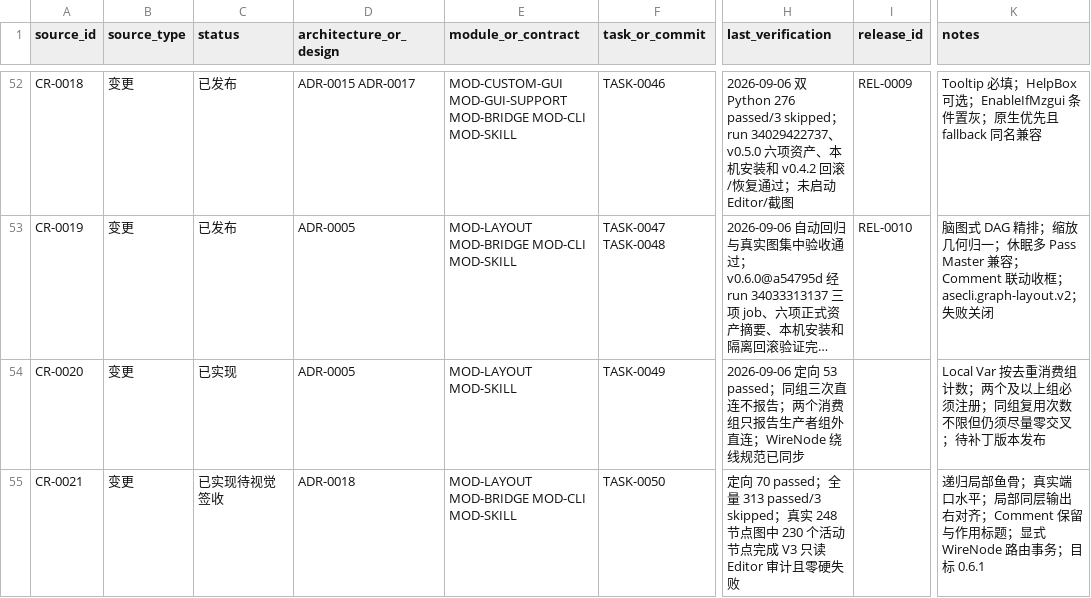
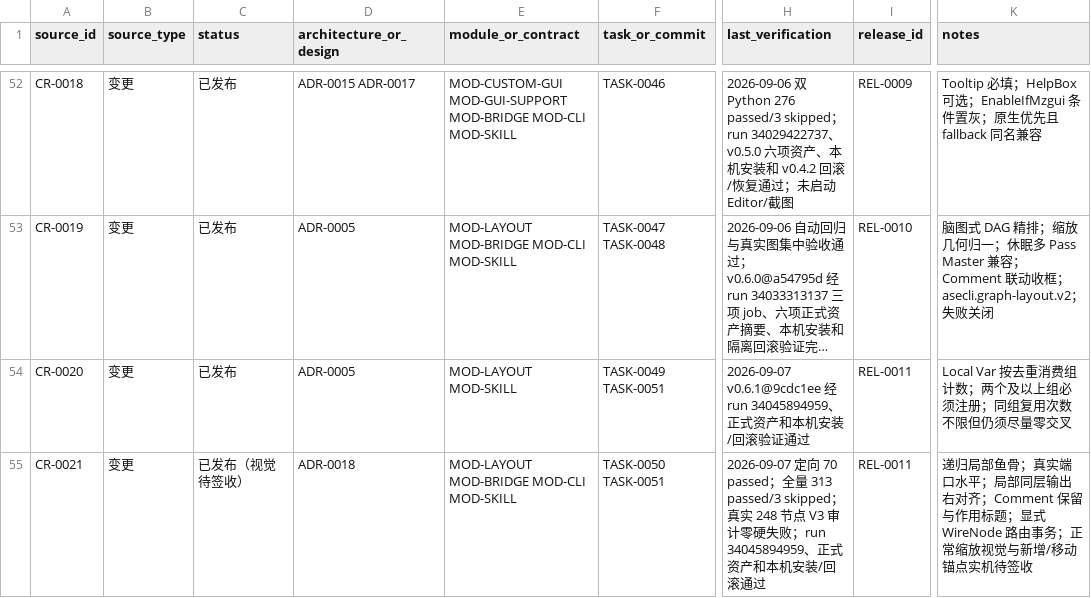
Before and after one commit to seeseeczl/ASECLI, a CSV file: docs/00-governance/traceability.csv, drawn as a sheet; only a part is shown, gaps mark what is left out; long unchanged cells end in …; the diff names each change by its address in the sheet, - before the commit and + after, or states it on an @@ line.

```diff
--- a/docs/00-governance/traceability.csv
+++ b/docs/00-governance/traceability.csv
-C54 (status): 已实现
+C54 (status): 已发布
-F54 (task_or_commit): TASK-0049
+F54 (task_or_commit): TASK-0049 TASK-0051
-H54 (last_verification): 2026-09-06 定向 53 passed；同组三次直连不报告；两个消费组只报告生产者组外直连；WireNode 绕线规范已同步
+H54 (last_verification): 2026-09-07 v0.6.1@9cdc1ee 经 run 34045894959、正式资产和本机安装/回滚验证通过
-I54:I55 (release_id): (empty)
+I54:I55 (release_id): REL-0011
-K54 (notes): …量零交叉；待补丁版本发布
+K54 (notes): …量零交叉
-C55 (status): 已实现待视觉签收
+C55 (status): 已发布（视觉待签收）
-F55 (task_or_commit): TASK-0050
+F55 (task_or_commit): TASK-0050 TASK-0051
-H55 (last_verification): 定向 70 passed；全量 313 passed/3 skipped；真实 248 节点图中 230 个活动节点完成 V3 只读 Editor 审计且零硬失败
+H55 (last_verification): 2026-09-07 定向 70 passed；全量 313 passed/3 skipped；真实 248 节点 V3 审计零硬失败；run 34045894959、正式资产和本机安装/回滚通过
-K55 (notes): …由事务；目标 0.6.1
+K55 (notes): …由事务；正常缩放视觉与新增/移动锚点实机待签收
```
Also changed, not shown: 4 other files.
